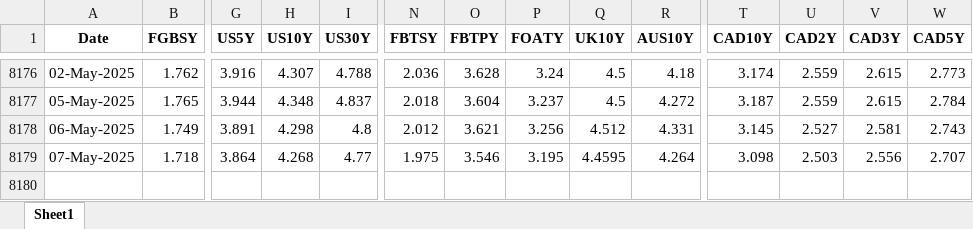
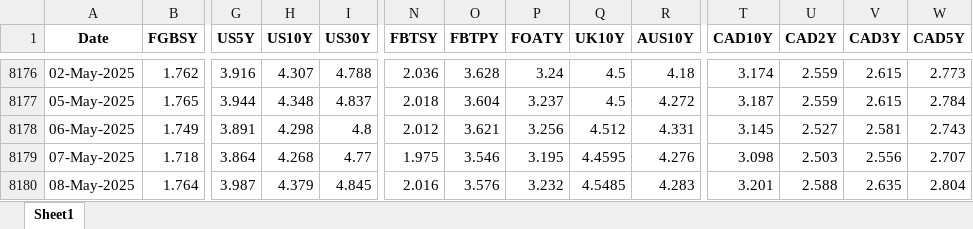
Before and after one commit to thakkarchintan/bond-analytics, an Excel workbook: Final.xlsx, sheet Sheet1, drawn as a sheet; only a part is shown, gaps mark what is left out; values as stored, in another font and other column widths than the file's, no borders; rows hold the shown columns only; the diff names each change by its address in the sheet, - before the commit and + after, or states it on an @@ line.

Commit message:
Excel data updated for date 09-05-2025

```diff
--- a/Final.xlsx (sheet Sheet1)
+++ b/Final.xlsx (sheet Sheet1)
-R8179 (AUS10Y): 4.264
+R8179 (AUS10Y): 4.276
+row 8180: 08-May-2025 | 1.764 | 3.987 | 4.379 | 4.845 | 2.016 | 3.576 | 3.232 | 4.5485 | 4.283 | 3.201 | 2.588 | 2.635 | 2.804
```
